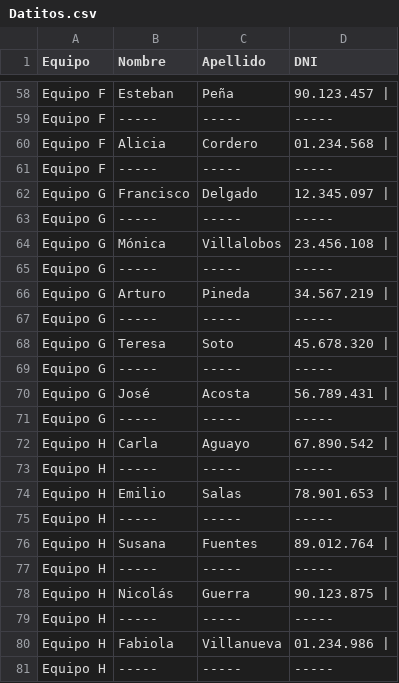
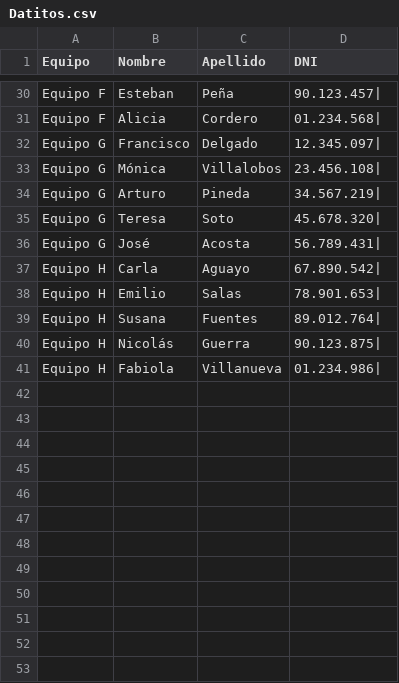
Before and after one commit to FDarking/Tps-Ay-ED1, a CSV file: Datitos.csv, drawn as a sheet; only a part is shown, gaps mark what is left out; removed rows and columns are numbered as before the commit, all else as after; the diff covers the shown part only; the diff names each change by its address in the sheet, - before the commit and + after, or states it on an @@ line.

```diff
--- a/Datitos.csv
+++ b/Datitos.csv
-D30 (DNI): 90.123.457 |
+D30 (DNI): 90.123.457|
-row 59: Equipo F | ----- | ----- | -----
-D31 (DNI): 01.234.568 |
+D31 (DNI): 01.234.568|
-row 61: Equipo F | ----- | ----- | -----
-D32 (DNI): 12.345.097 |
+D32 (DNI): 12.345.097|
-row 63: Equipo G | ----- | ----- | -----
-D33 (DNI): 23.456.108 |
+D33 (DNI): 23.456.108|
-row 65: Equipo G | ----- | ----- | -----
-D34 (DNI): 34.567.219 |
+D34 (DNI): 34.567.219|
-row 67: Equipo G | ----- | ----- | -----
-D35 (DNI): 45.678.320 |
+D35 (DNI): 45.678.320|
-row 69: Equipo G | ----- | ----- | -----
-D36 (DNI): 56.789.431 |
+D36 (DNI): 56.789.431|
-row 71: Equipo G | ----- | ----- | -----
-D37 (DNI): 67.890.542 |
+D37 (DNI): 67.890.542|
-row 73: Equipo H | ----- | ----- | -----
-D38 (DNI): 78.901.653 |
+D38 (DNI): 78.901.653|
-row 75: Equipo H | ----- | ----- | -----
-D39 (DNI): 89.012.764 |
+D39 (DNI): 89.012.764|
-row 77: Equipo H | ----- | ----- | -----
-D40 (DNI): 90.123.875 |
+D40 (DNI): 90.123.875|
-row 79: Equipo H | ----- | ----- | -----
-D41 (DNI): 01.234.986 |
+D41 (DNI): 01.234.986|
-row 81: Equipo H | ----- | ----- | -----
```
Also changed, not shown: 28 removed rows and 28 edited cells elsewhere in this file.
